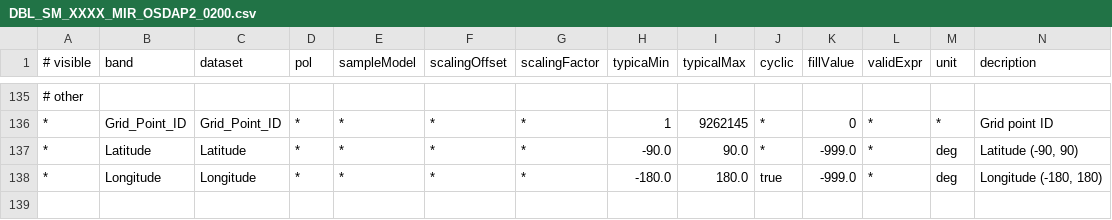
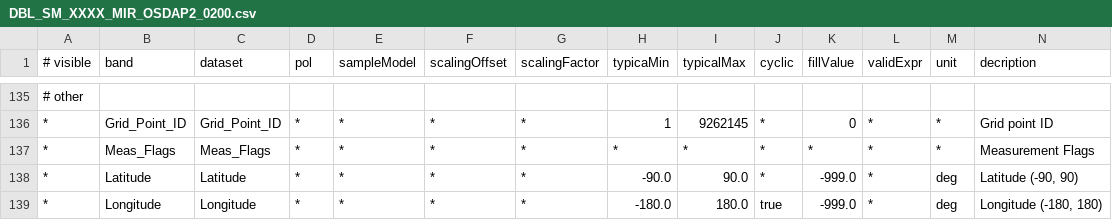
Before and after one commit to bcdev/smos-box, a CSV file: smos-reader/src/main/resources/org/esa/beam/dataio/smos/dddb/bands/MIR_/OSDAP2/DBL_SM_XXXX_MIR_OSDAP2_0200.csv, drawn as a sheet; only a part is shown, gaps mark what is left out; rows hold the shown columns only; the diff names each change by its address in the sheet, - before the commit and + after, or states it on an @@ line.

Commit message:
added measurement flags to OSDAP2 products

```diff
--- a/smos-reader/src/main/resources/org/esa/beam/dataio/smos/dddb/bands/MIR_/OSDAP2/DBL_SM_XXXX_MIR_OSDAP2_0200.csv
+++ b/smos-reader/src/main/resources/org/esa/beam/dataio/smos/dddb/bands/MIR_/OSDAP2/DBL_SM_XXXX_MIR_OSDAP2_0200.csv
+row 137: * | Meas_Flags | Meas_Flags | * | * | * | * | * | * | * | * | * | * | Measurement Flags
```
Also changed, not shown: smos-reader/src/main/resources/org/esa/beam/dataio/smos/dddb/bands/MIR_/OSDAP2/DBL_SM_XXXX_MIR_OSDAP2_0300.csv, smos-reader/src/main/resources/org/esa/beam/dataio/smos/dddb/bands/MIR_/OSDAP2/DBL_SM_XXXX_MIR_OSDAP2_0400.csv, 3 other files.
